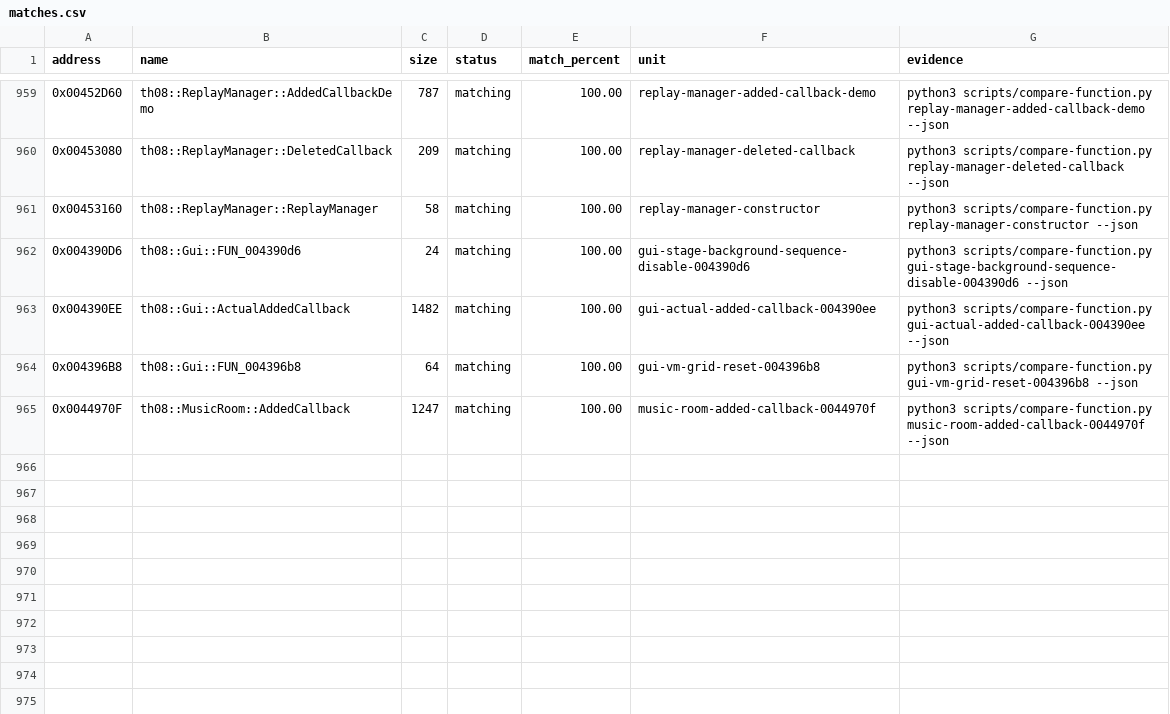
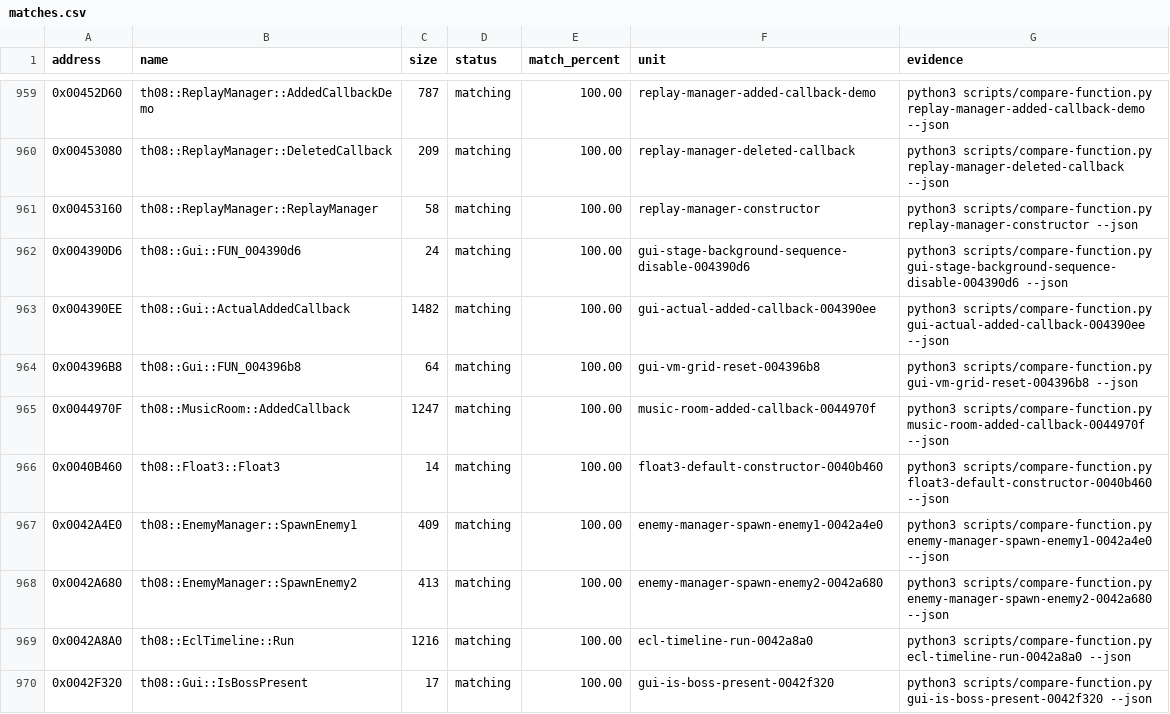
Before and after one commit to koishikois259/th08-multi, a CSV file: config/matches.csv, drawn as a sheet; only a part is shown, gaps mark what is left out.

Commit message:
gpt-web: reconstruct enemy timeline spawns

```diff
--- a/config/matches.csv
+++ b/config/matches.csv
@@ -965 +965,6 @@ address,name,size,status,match_percent,unit,evidence
 0x0044970F,th08::MusicRoom::AddedCallback,1247,matching,100.00,music-room-added-callback-0044970f,python3 scripts/compare-function.py music-room-added-callback-0044970f --json
+0x0040B460,th08::Float3::Float3,14,matching,100.00,float3-default-constructor-0040b460,python3 scripts/compare-function.py float3-default-constructor-0040b460 --json
+0x0042A4E0,th08::EnemyManager::SpawnEnemy1,409,matching,100.00,enemy-manager-spawn-enemy1-0042a4e0,python3 scripts/compare-function.py enemy-manager-spawn-enemy1-0042a4e0 --json
+0x0042A680,th08::EnemyManager::SpawnEnemy2,413,matching,100.00,enemy-manager-spawn-enemy2-0042a680,python3 scripts/compare-function.py enemy-manager-spawn-enemy2-0042a680 --json
+0x0042A8A0,th08::EclTimeline::Run,1216,matching,100.00,ecl-timeline-run-0042a8a0,python3 scripts/compare-function.py ecl-timeline-run-0042a8a0 --json
+0x0042F320,th08::Gui::IsBossPresent,17,matching,100.00,gui-is-boss-present-0042f320,python3 scripts/compare-function.py gui-is-boss-present-0042f320 --json
```
Also changed, not shown: config/implemented.csv, config/mapping.csv, 11 other files.
